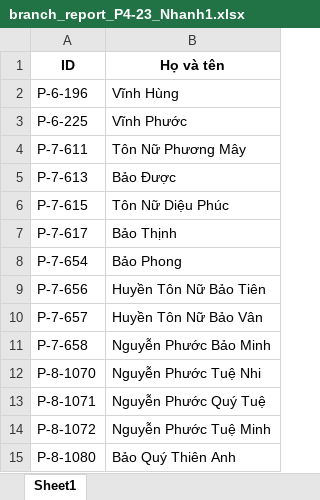
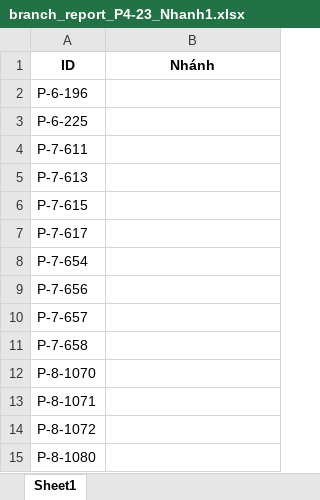
Before and after one commit to phongbao-uopeopleuni/tbqc, an Excel workbook: scripts/branch_report_P4-23_Nhanh1.xlsx, sheet Sheet1, drawn as a sheet; values as stored, in another font and other column widths than the file's, no borders; the diff names each change by its address in the sheet, - before the commit and + after, or states it on an @@ line.

```diff
--- a/scripts/branch_report_P4-23_Nhanh1.xlsx (sheet Sheet1)
+++ b/scripts/branch_report_P4-23_Nhanh1.xlsx (sheet Sheet1)
-B1: Họ và tên
+B1: Nhánh
-B2 (Nhánh): Vĩnh Hùng
+B2 (Nhánh): (empty)
-B3 (Nhánh): Vĩnh Phước
+B3 (Nhánh): (empty)
-B4 (Nhánh): Tôn Nữ Phương Mây
+B4 (Nhánh): (empty)
-B5 (Nhánh): Bảo Được
+B5 (Nhánh): (empty)
-B6 (Nhánh): Tôn Nữ Diệu Phúc
+B6 (Nhánh): (empty)
-B7 (Nhánh): Bảo Thịnh
+B7 (Nhánh): (empty)
-B8 (Nhánh): Bảo Phong
+B8 (Nhánh): (empty)
-B9 (Nhánh): Huyền Tôn Nữ Bảo Tiên
+B9 (Nhánh): (empty)
-B10 (Nhánh): Huyền Tôn Nữ Bảo Vân
+B10 (Nhánh): (empty)
-B11 (Nhánh): Nguyễn Phước Bảo Minh
+B11 (Nhánh): (empty)
-B12 (Nhánh): Nguyễn Phước Tuệ Nhi
+B12 (Nhánh): (empty)
-B13 (Nhánh): Nguyễn Phước Quý Tuệ
+B13 (Nhánh): (empty)
-B14 (Nhánh): Nguyễn Phước Tuệ Minh
+B14 (Nhánh): (empty)
-B15 (Nhánh): Bảo Quý Thiên Anh
+B15 (Nhánh): (empty)
```
Also changed, not shown: 6 other files.
